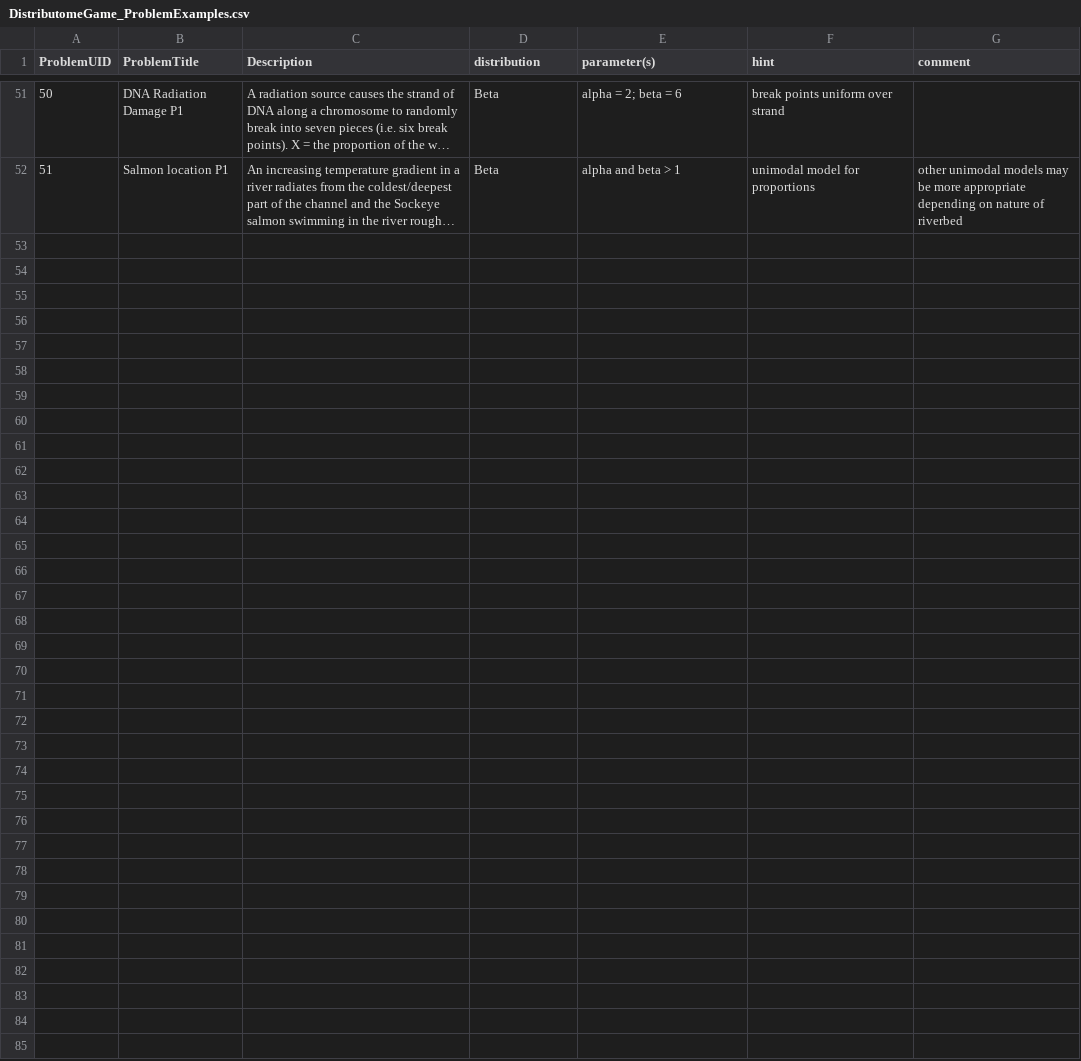
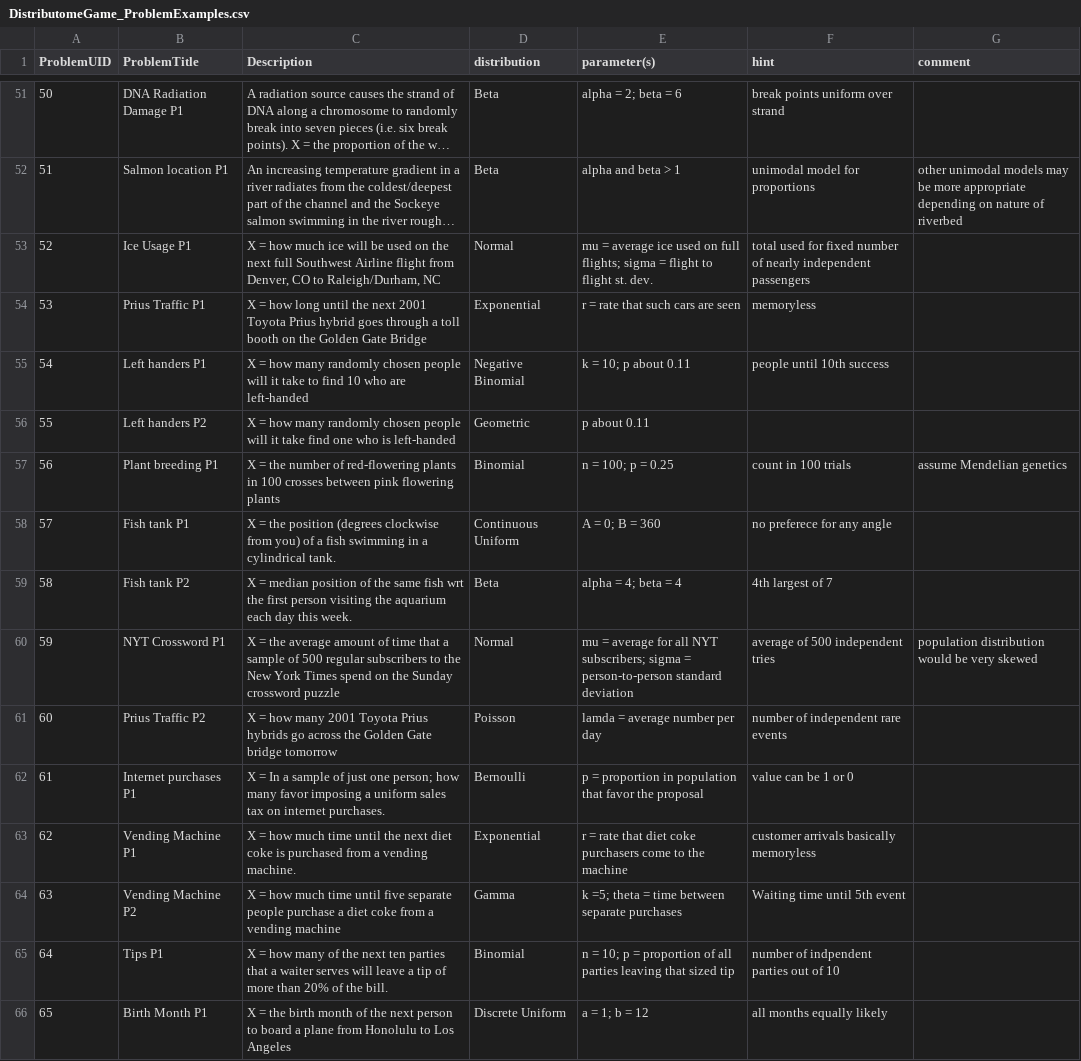
Before and after one commit to Distributome/distributome, a CSV file: web_site/V3/data/DistributomeGame_ProblemExamples.csv, drawn as a sheet; only a part is shown, gaps mark what is left out; long unchanged cells end in …; the diff names each change by its address in the sheet, - before the commit and + after, or states it on an @@ line.

Commit message:
Updated the Distributome-Game Meta-data database to N=65 problems (http://www.distributome.org/V3/DistributomeGame.html).

```diff
--- a/web_site/V3/data/DistributomeGame_ProblemExamples.csv
+++ b/web_site/V3/data/DistributomeGame_ProblemExamples.csv
+row 53: 52 | Ice Usage P1 | X = how much ice will be used on the next full Southwest Airline flight from Denver, CO to Raleigh/Durham, NC | Normal | mu = average ice used on full flights; sigma = flight to flight st. dev. | total used for fixed number of nearly independent passengers
+row 54: 53 | Prius Traffic P1 | X = how long until the next 2001 Toyota Prius hybrid goes through a toll booth on the Golden Gate Bridge | Exponential | r = rate that such cars are seen | memoryless
+row 55: 54 | Left handers P1 | X = how many randomly chosen people will it take to find 10 who are left-handed | Negative Binomial | k = 10; p about 0.11 | people until 10th success
+row 56: 55 | Left handers P2 | X = how many randomly chosen people will it take find one who is left-handed | Geometric | p about 0.11
+row 57: 56 | Plant breeding P1 | X = the number of red-flowering plants in 100 crosses between pink flowering plants | Binomial | n = 100; p = 0.25 | count in 100 trials | assume Mendelian genetics
+row 58: 57 | Fish tank P1 | X = the position (degrees clockwise from you) of a fish swimming in a cylindrical tank. | Continuous Uniform | A = 0; B = 360 | no preferece for any angle
+row 59: 58 | Fish tank P2 | X = median position of the same fish wrt the first person visiting the aquarium each day this week. | Beta | alpha = 4; beta = 4 | 4th largest of 7
+row 60: 59 | NYT Crossword P1 | X = the average amount of time that a sample of 500 regular subscribers to the New York Times spend on the Sunday crossword puzzle | Normal | mu = average for all NYT subscribers; sigma = person-to-person standard deviation | average of 500 independent tries | population distribution would be very skewed
+row 61: 60 | Prius Traffic P2 | X = how many 2001 Toyota Prius hybrids go across the Golden Gate bridge tomorrow | Poisson | lamda = average number per day | number of independent rare events
+row 62: 61 | Internet purchases P1 | X = In a sample of just one person; how many favor imposing a uniform sales tax on internet purchases. | Bernoulli | p = proportion in population that favor the proposal | value can be 1 or 0
+row 63: 62 | Vending Machine P1 | X = how much time until the next diet coke is purchased from a vending machine. | Exponential | r = rate that diet coke purchasers come to the machine | customer arrivals basically memoryless
+row 64: 63 | Vending Machine P2 | X = how much time until five separate people purchase a diet coke from a vending machine | Gamma | k =5; theta = time between separate purchases | Waiting time until 5th event
+row 65: 64 | Tips P1 | X = how many of the next ten parties that a waiter serves will leave a tip of more than 20% of the bill. | Binomial | n = 10; p = proportion of all parties leaving that sized tip | number of indpendent parties out of 10
+row 66: 65 | Birth Month P1 | X = the birth month of the next person to board a plane from Honolulu to Los Angeles | Discrete Uniform | a = 1; b = 12 | all months equally likely
```
